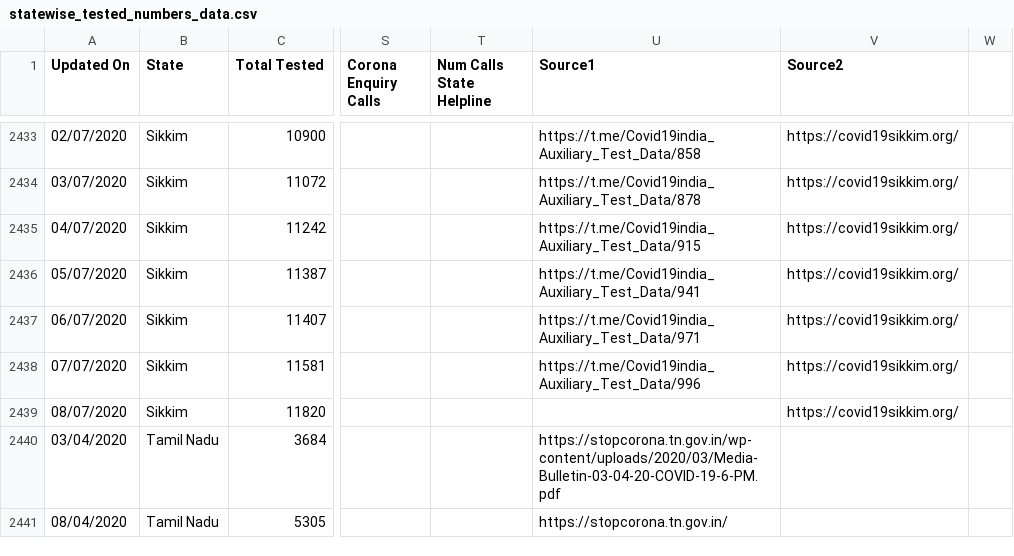
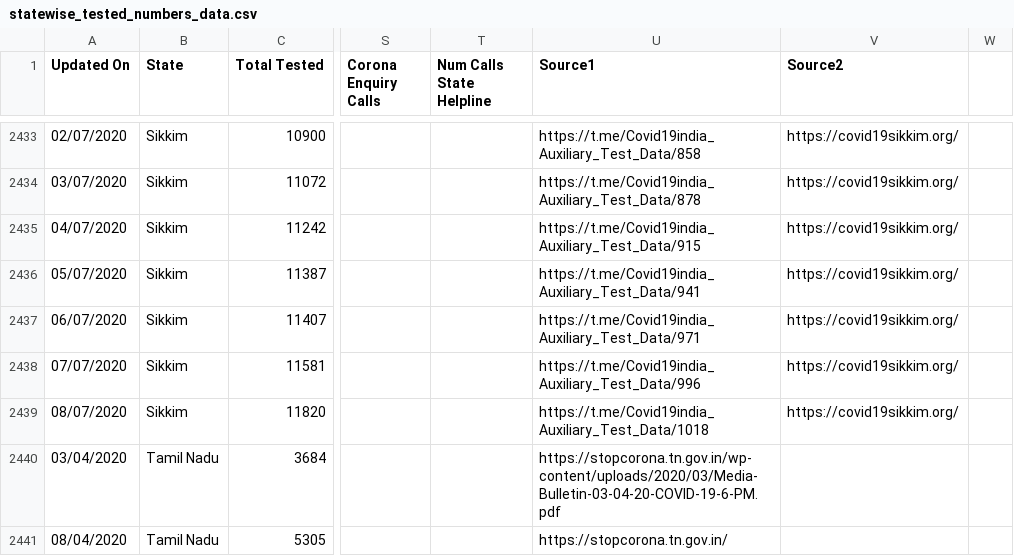
Before and after one commit to maaz619/api, a CSV file: csv/2020-07-09/statewise_tested_numbers_data.csv, drawn as a sheet; only a part is shown, gaps mark what is left out; the diff covers the shown part only; the diff names each change by its address in the sheet, - before the commit and + after, or states it on an @@ line.

Commit message:
data updated on - Thu Jul  9 03:36:43 UTC 2020

```diff
--- a/csv/2020-07-09/statewise_tested_numbers_data.csv
+++ b/csv/2020-07-09/statewise_tested_numbers_data.csv
-U2439 (Source1): (empty)
+U2439 (Source1): https://t.me/Covid19india_Auxiliary_Test_Data/1018
```
Also changed, not shown: 5 edited cells elsewhere in this file, csv/2020-07-09/tested_numbers_icmr_data.csv, csv/latest/statewise_tested_numbers_data.csv, 38 other files.
